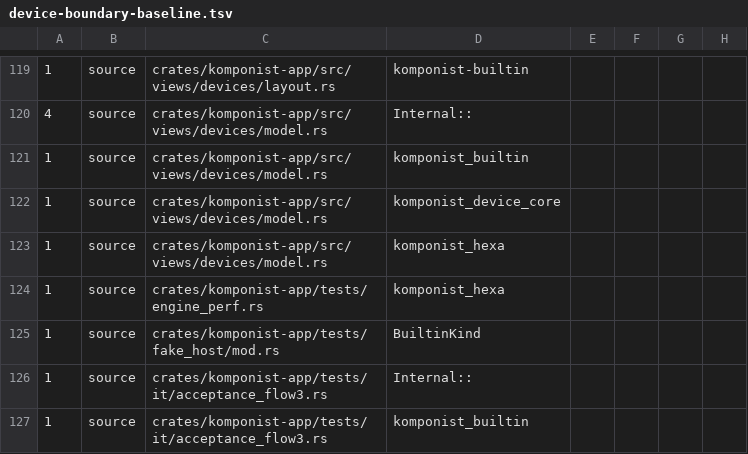
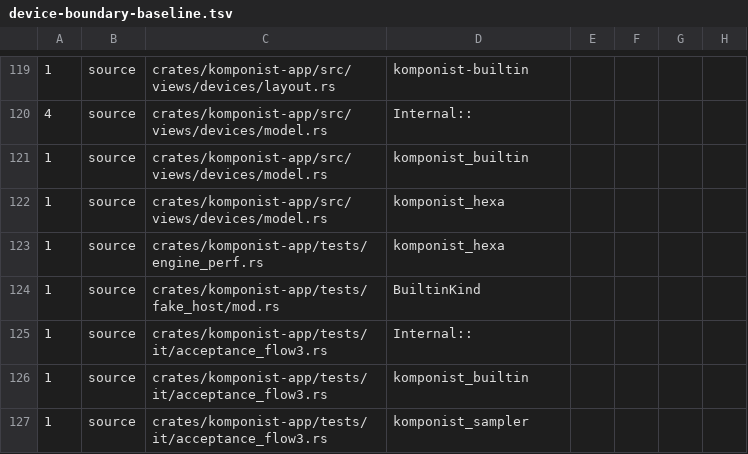
Before and after one commit to klang-studio/komponist, a TSV file: scripts/device-boundary-baseline.tsv, drawn as a sheet; only a part is shown, gaps mark what is left out; the shorter side is filled out with more unchanged rows.

```diff
--- a/scripts/device-boundary-baseline.tsv
+++ b/scripts/device-boundary-baseline.tsv
@@ -121,3 +121,2 @@
 1	source	crates/komponist-app/src/views/devices/model.rs	komponist_builtin
-1	source	crates/komponist-app/src/views/devices/model.rs	komponist_device_core
 1	source	crates/komponist-app/src/views/devices/model.rs	komponist_hexa
```
Also changed, not shown: 17 other files.
